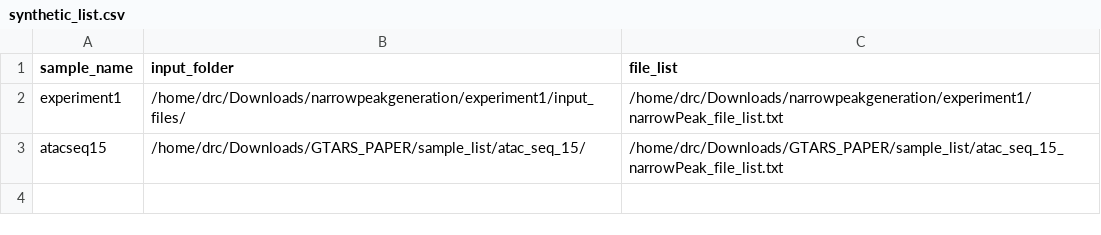
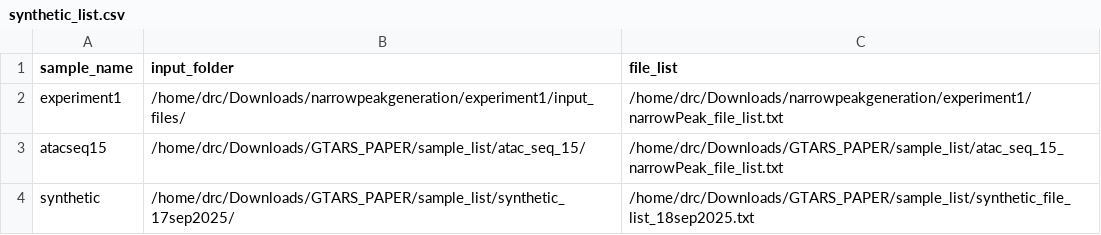
Before and after one commit to donaldcampbelljr/uniwig_paper_scripts, a CSV file: metadata/synthetic_list.csv, drawn as a sheet.

```diff
--- a/metadata/synthetic_list.csv
+++ b/metadata/synthetic_list.csv
@@ -3 +3,2 @@ experiment1,/home/drc/Downloads/narrowpeakgeneration/experiment1/input_files/,/h
 atacseq15,/home/drc/Downloads/GTARS_PAPER/sample_list/atac_seq_15/,/home/drc/Downloads/GTARS_PAPER/sample_list/atac_seq_15_narrowPeak_file_list.txt
+synthetic,/home/drc/Downloads/GTARS_PAPER/sample_list/synthetic_17sep2025/,/home/drc/Downloads/GTARS_PAPER/sample_list/synthetic_file_list_18sep2025.txt
```
Also changed, not shown: metadata/synthetic_list_parallel.csv, 6 other files.
